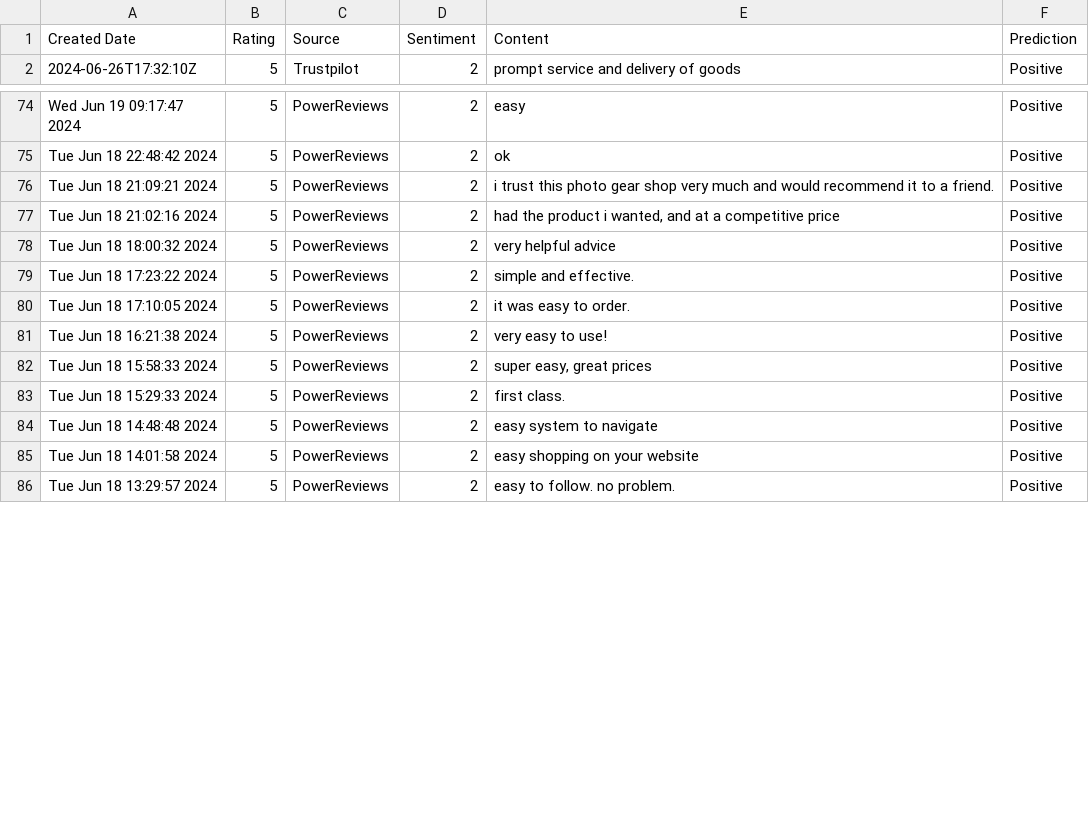
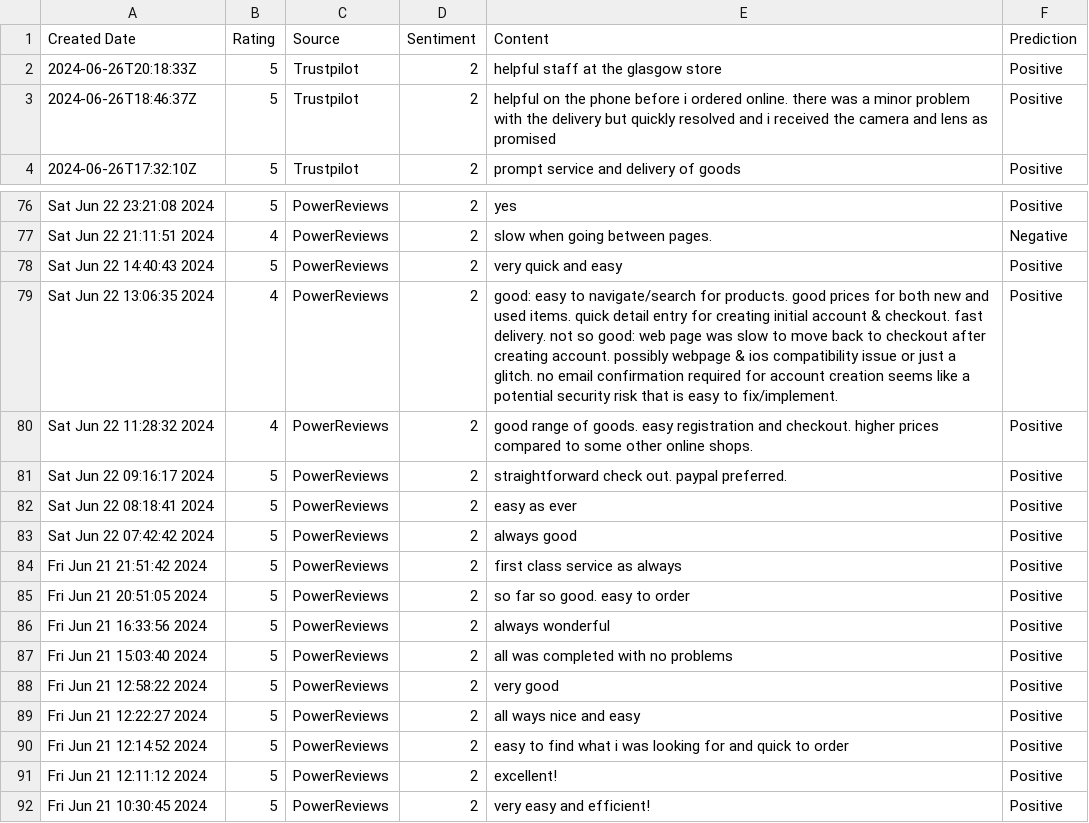
Before and after one commit to amansethuea/WexPhotoVideo, a CSV file: Supervised_ML/Model_Train_Data_Files/final_ml_predictions_approach3.csv, drawn as a sheet; only a part is shown, gaps mark what is left out; addresses are those after the commit; the diff covers the shown part only; the diff names each change by its address in the sheet, - before the commit and + after, or states it on an @@ line.

```diff
--- a/Supervised_ML/Model_Train_Data_Files/final_ml_predictions_approach3.csv
+++ b/Supervised_ML/Model_Train_Data_Files/final_ml_predictions_approach3.csv
+row 2: 2024-06-26T20:18:33Z | 5 | Trustpilot | 2 | helpful staff at the glasgow store | Positive
+row 3: 2024-06-26T18:46:37Z | 5 | Trustpilot | 2 | helpful on the phone before i ordered online. there was a minor problem with the delivery but quickly resolved and i received the camera and lens as promised | Positive
-A76 (Created Date): Wed Jun 19 09:17:47 2024
+A76 (Created Date): Sat Jun 22 23:21:08 2024
-E76 (Content): easy
+E76 (Content): yes
+row 77: Sat Jun 22 21:11:51 2024 | 4 | PowerReviews | 2 | slow when going between pages. | Negative
-A78 (Created Date): Tue Jun 18 22:48:42 2024
+A78 (Created Date): Sat Jun 22 14:40:43 2024
-E78 (Content): ok
+E78 (Content): very quick and easy
+row 79: Sat Jun 22 13:06:35 2024 | 4 | PowerReviews | 2 | good: easy to navigate/search for products. good prices for both new and used items. quick detail entry for creating initial account & checkout. fast delivery. not so good: web page was slow to move back to checkout after creating account. possibly webpage & ios compatibility issue or just a glitch. no email confirmation required for account creation seems like a potential security risk that is easy to fix/implement. | Positive
+row 80: Sat Jun 22 11:28:32 2024 | 4 | PowerReviews | 2 | good range of goods. easy registration and checkout. higher prices compared to some other online shops. | Positive
-A81 (Created Date): Tue Jun 18 21:09:21 2024
+A81 (Created Date): Sat Jun 22 09:16:17 2024
-E81 (Content): i trust this photo gear shop very much and would recommend it to a friend.
+E81 (Content): straightforward check out. paypal preferred.
-A82 (Created Date): Tue Jun 18 21:02:16 2024
+A82 (Created Date): Sat Jun 22 08:18:41 2024
-E82 (Content): had the product i wanted, and at a competitive price
+E82 (Content): easy as ever
-A83 (Created Date): Tue Jun 18 18:00:32 2024
+A83 (Created Date): Sat Jun 22 07:42:42 2024
-E83 (Content): very helpful advice
+E83 (Content): always good
-A84 (Created Date): Tue Jun 18 17:23:22 2024
+A84 (Created Date): Fri Jun 21 21:51:42 2024
-E84 (Content): simple and effective.
+E84 (Content): first class service as always
-A85 (Created Date): Tue Jun 18 17:10:05 2024
+A85 (Created Date): Fri Jun 21 20:51:05 2024
-E85 (Content): it was easy to order.
+E85 (Content): so far so good. easy to order
-A86 (Created Date): Tue Jun 18 16:21:38 2024
+A86 (Created Date): Fri Jun 21 16:33:56 2024
-E86 (Content): very easy to use!
+E86 (Content): always wonderful
-A87 (Created Date): Tue Jun 18 15:58:33 2024
+A87 (Created Date): Fri Jun 21 15:03:40 2024
-E87 (Content): super easy, great prices
+E87 (Content): all was completed with no problems
-A88 (Created Date): Tue Jun 18 15:29:33 2024
+A88 (Created Date): Fri Jun 21 12:58:22 2024
-E88 (Content): first class.
+E88 (Content): very good
-A89 (Created Date): Tue Jun 18 14:48:48 2024
+A89 (Created Date): Fri Jun 21 12:22:27 2024
-E89 (Content): easy system to navigate
+E89 (Content): all ways nice and easy
-A90 (Created Date): Tue Jun 18 14:01:58 2024
+A90 (Created Date): Fri Jun 21 12:14:52 2024
-E90 (Content): easy shopping on your website
+E90 (Content): easy to find what i was looking for and quick to order
+row 91: Fri Jun 21 12:11:12 2024 | 5 | PowerReviews | 2 | excellent! | Positive
-A92 (Created Date): Tue Jun 18 13:29:57 2024
+A92 (Created Date): Fri Jun 21 10:30:45 2024
-E92 (Content): easy to follow. no problem.
+E92 (Content): very easy and efficient!
```
Also changed, not shown: 5 added rows, 6 removed rows and 61 edited cells elsewhere in this file, Supervised_ML/Data_Files/power_reviews_all_api.csv, Supervised_ML/Data_Files/trustpilot_all_reviews_api.csv, 6 other files.
